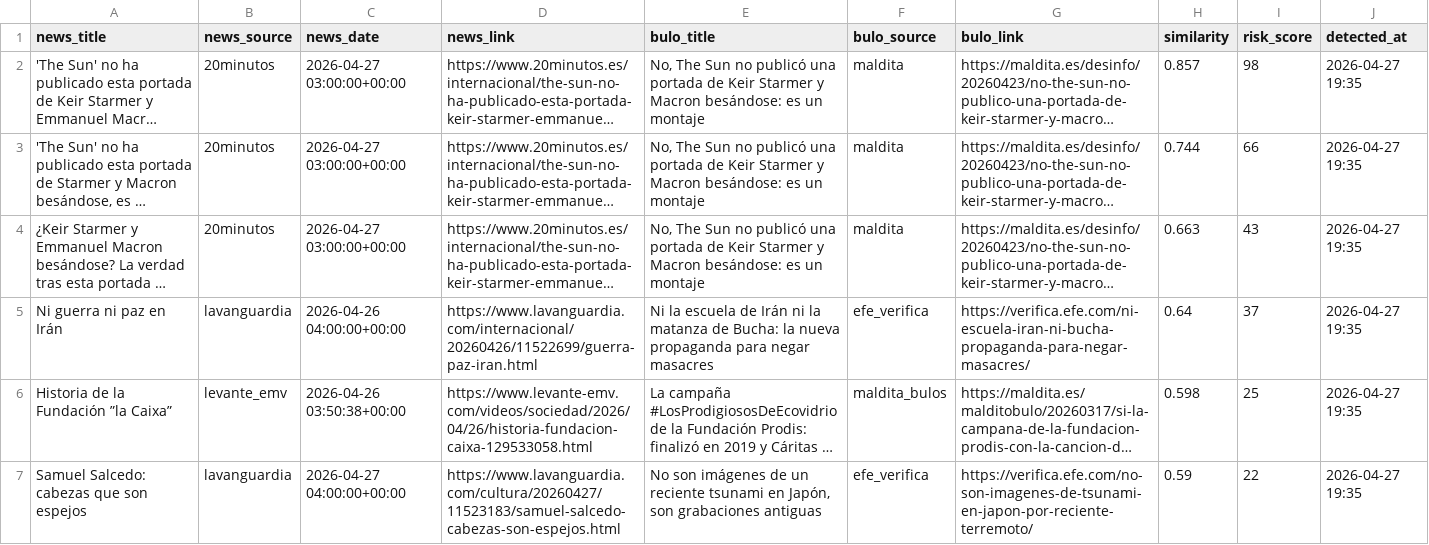
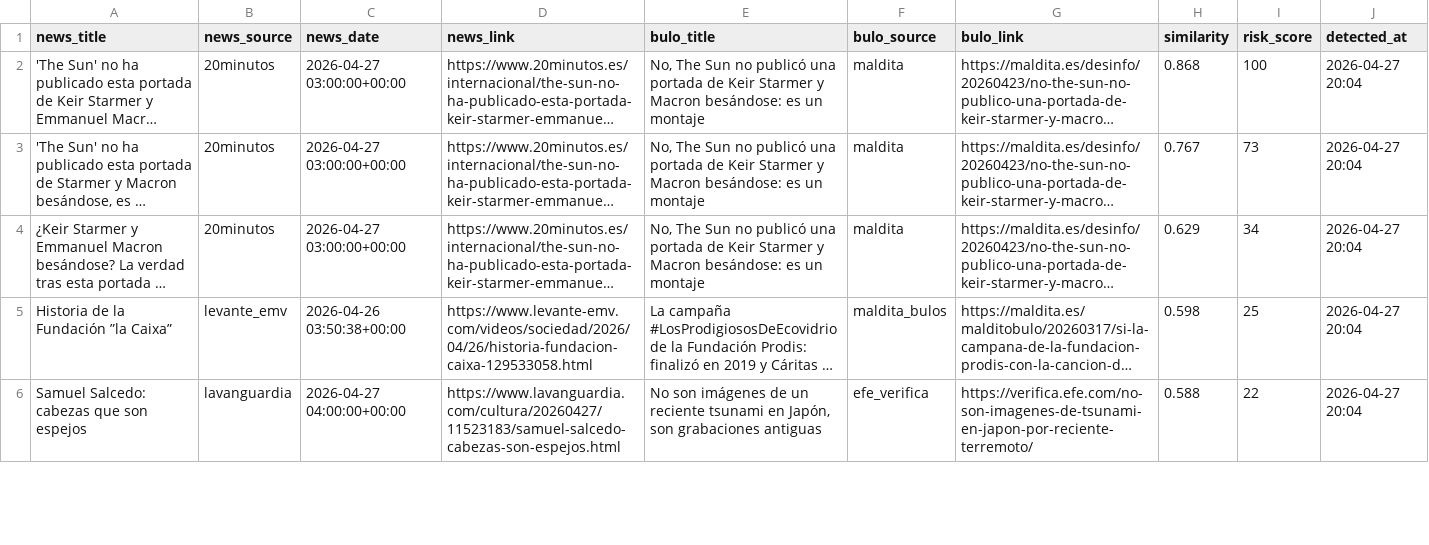
Before and after one commit to mcasrom/narrative-radar, a CSV file: data/processed/disinfo_alerts.csv, drawn as a sheet; only a part is shown; long unchanged cells end in …; removed rows and columns are numbered as before the commit, all else as after; the diff covers the shown part only; the diff names each change by its address in the sheet, - before the commit and + after, or states it on an @@ line.

```diff
--- a/data/processed/disinfo_alerts.csv
+++ b/data/processed/disinfo_alerts.csv
-H2 (similarity): 0.857
+H2 (similarity): 0.868
-I2 (risk_score): 98
+I2 (risk_score): 100
-J2:J4 (detected_at): 2026-04-27 19:35
+J2:J4 (detected_at): 2026-04-27 20:04
-H3 (similarity): 0.744
+H3 (similarity): 0.767
-I3 (risk_score): 66
+I3 (risk_score): 73
-H4 (similarity): 0.663
+H4 (similarity): 0.629
-I4 (risk_score): 43
+I4 (risk_score): 34
-row 5: Ni guerra ni paz en Irán | lavanguardia | 2026-04-26 04:00:00+00:00 | https://www.lavanguardia.com/internacional/20260426/11522699/guerra-paz-iran.html | Ni la escuela de Irán ni la matanza de Bucha: la nueva propaganda para negar masacres | efe_verifica | https://verifica.efe.com/ni-escuela-iran-ni-bucha-propaganda-para-negar-masacres/ | 0.64 | 37 | 2026-04-27 19:35
-J5:J6 (detected_at): 2026-04-27 19:35
+J5:J6 (detected_at): 2026-04-27 20:04
-H6 (similarity): 0.59
+H6 (similarity): 0.588
```
Also changed, not shown: 2 added rows, 2 removed rows and 5 edited cells elsewhere in this file, data/processed/coordination_alerts.csv, data/processed/coordination_history.csv, 43 other files.
